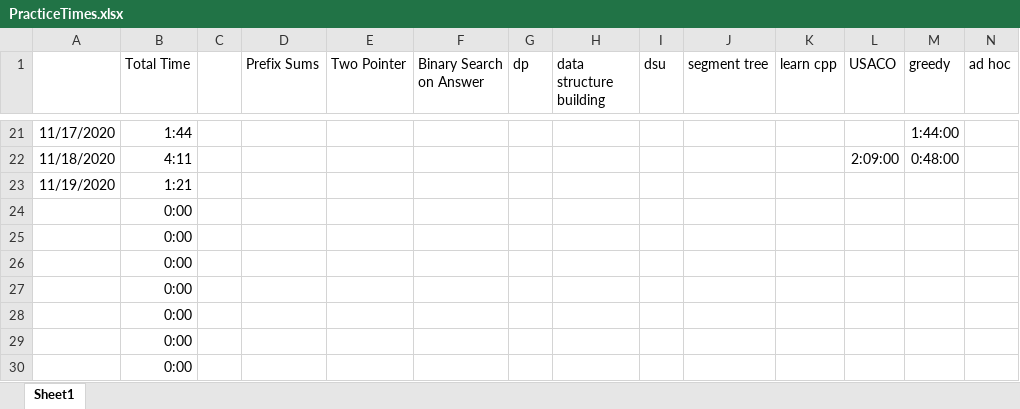
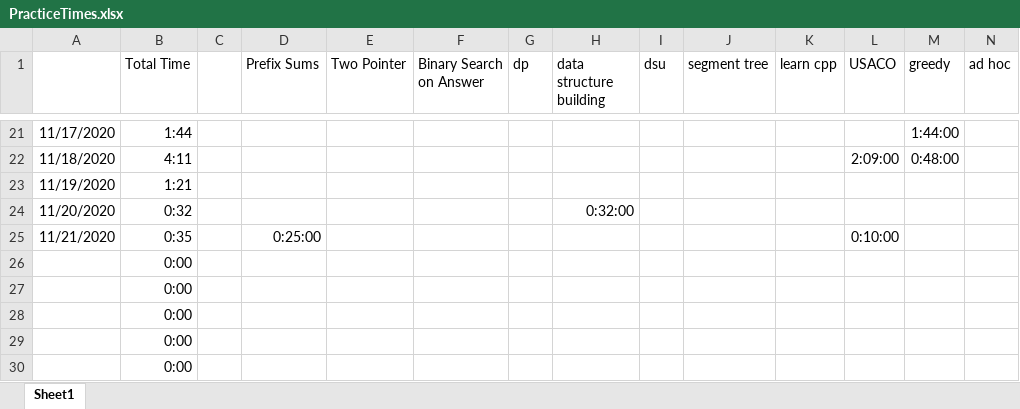
Before and after one commit to feverdreme/cp, an Excel workbook: PracticeTimes.xlsx, sheet Sheet1, drawn as a sheet; only a part is shown, gaps mark what is left out; values as stored, in another font and other column widths than the file's, no borders; conditional formats not drawn; removed rows and columns are numbered as before the commit, all else as after; rows hold the shown columns only; the diff names each change by its address in the sheet, - before the commit and + after, or states it on an @@ line.

```diff
--- a/PracticeTimes.xlsx (sheet Sheet1)
+++ b/PracticeTimes.xlsx (sheet Sheet1)
-row 24:  | 0:00
-row 25:  | 0:00
+row 24: 11/20/2020 | 0:32 |  |  |  |  |  | 0:32:00
+row 25: 11/21/2020 | 0:35 |  | 0:25:00 |  |  |  |  |  |  |  | 0:10:00
```
Also changed, not shown: 4 other files.
